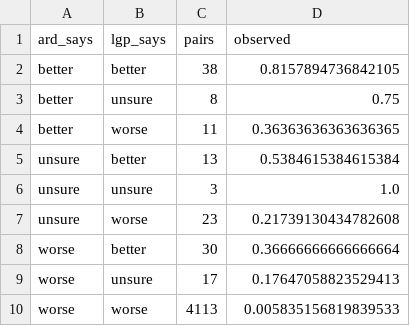
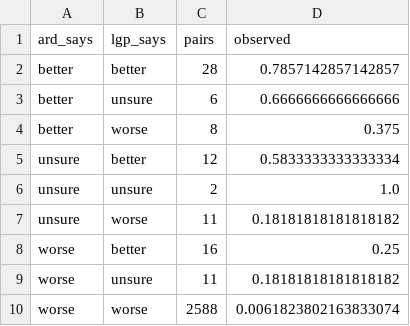
Before and after one commit to muzhilianhua/SDM374_Project-1, a CSV file: analysis/offline_submission2/delivery/sign/agreement.csv, drawn as a sheet.

Commit message:
docs: rebuild submission-2 calibration evidence with purged holdout
Regenerated reliability, selection backtest, agreement, scan and finalists at
228dcae. The top calibration bin is 0.83 predicted against 0.63 observed, so
the recommendation's probability is now stated as an unvalidated 0.6-0.8.

```diff
--- a/analysis/offline_submission2/delivery/sign/agreement.csv
+++ b/analysis/offline_submission2/delivery/sign/agreement.csv
@@ -1,10 +1,10 @@
 ard_says,lgp_says,pairs,observed
-better,better,38,0.8157894736842105
-better,unsure,8,0.75
-better,worse,11,0.36363636363636365
-unsure,better,13,0.5384615384615384
-unsure,unsure,3,1.0
-unsure,worse,23,0.21739130434782608
-worse,better,30,0.36666666666666664
-worse,unsure,17,0.17647058823529413
-worse,worse,4113,0.005835156819839533
+better,better,28,0.7857142857142857
+better,unsure,6,0.6666666666666666
+better,worse,8,0.375
+unsure,better,12,0.5833333333333334
+unsure,unsure,2,1.0
+unsure,worse,11,0.18181818181818182
+worse,better,16,0.25
+worse,unsure,11,0.18181818181818182
+worse,worse,2588,0.0061823802163833074
```
Also changed, not shown: analysis/offline_submission2/delivery/sign/calibration_scores.csv, analysis/offline_submission2/delivery/sign/consensus_direction_14840.csv, 9 other files.
